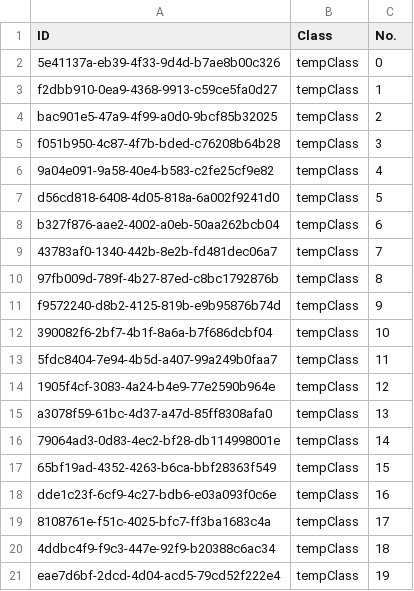
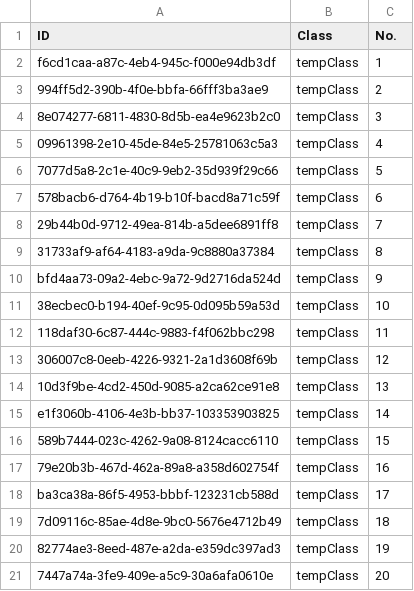
Before and after one commit to NinhGiang/SE1401-PRN292, a CSV file: LAB1/Room.csv, drawn as a sheet.

```diff
--- a/LAB1/Room.csv
+++ b/LAB1/Room.csv
@@ -1,21 +1,21 @@
 ID, Class, No.
-5e41137a-eb39-4f33-9d4d-b7ae8b00c326, tempClass, 0
-f2dbb910-0ea9-4368-9913-c59ce5fa0d27, tempClass, 1
-bac901e5-47a9-4f99-a0d0-9bcf85b32025, tempClass, 2
-f051b950-4c87-4f7b-bded-c76208b64b28, tempClass, 3
-9a04e091-9a58-40e4-b583-c2fe25cf9e82, tempClass, 4
-d56cd818-6408-4d05-818a-6a002f9241d0, tempClass, 5
-b327f876-aae2-4002-a0eb-50aa262bcb04, tempClass, 6
-43783af0-1340-442b-8e2b-fd481dec06a7, tempClass, 7
-97fb009d-789f-4b27-87ed-c8bc1792876b, tempClass, 8
-f9572240-d8b2-4125-819b-e9b95876b74d, tempClass, 9
-390082f6-2bf7-4b1f-8a6a-b7f686dcbf04, tempClass, 10
-5fdc8404-7e94-4b5d-a407-99a249b0faa7, tempClass, 11
-1905f4cf-3083-4a24-b4e9-77e2590b964e, tempClass, 12
-a3078f59-61bc-4d37-a47d-85ff8308afa0, tempClass, 13
-79064ad3-0d83-4ec2-bf28-db114998001e, tempClass, 14
-65bf19ad-4352-4263-b6ca-bbf28363f549, tempClass, 15
-dde1c23f-6cf9-4c27-bdb6-e03a093f0c6e, tempClass, 16
-8108761e-f51c-4025-bfc7-ff3ba1683c4a, tempClass, 17
-4ddbc4f9-f9c3-447e-92f9-b20388c6ac34, tempClass, 18
-eae7d6bf-2dcd-4d04-acd5-79cd52f222e4, tempClass, 19
+f6cd1caa-a87c-4eb4-945c-f000e94db3df, tempClass, 1
+994ff5d2-390b-4f0e-bbfa-66fff3ba3ae9, tempClass, 2
+8e074277-6811-4830-8d5b-ea4e9623b2c0, tempClass, 3
+09961398-2e10-45de-84e5-25781063c5a3, tempClass, 4
+7077d5a8-2c1e-40c9-9eb2-35d939f29c66, tempClass, 5
+578bacb6-d764-4b19-b10f-bacd8a71c59f, tempClass, 6
+29b44b0d-9712-49ea-814b-a5dee6891ff8, tempClass, 7
+31733af9-af64-4183-a9da-9c8880a37384, tempClass, 8
+bfd4aa73-09a2-4ebc-9a72-9d2716da524d, tempClass, 9
+38ecbec0-b194-40ef-9c95-0d095b59a53d, tempClass, 10
+118daf30-6c87-444c-9883-f4f062bbc298, tempClass, 11
+306007c8-0eeb-4226-9321-2a1d3608f69b, tempClass, 12
+10d3f9be-4cd2-450d-9085-a2ca62ce91e8, tempClass, 13
+e1f3060b-4106-4e3b-bb37-103353903825, tempClass, 14
+589b7444-023c-4262-9a08-8124cacc6110, tempClass, 15
+79e20b3b-467d-462a-89a8-a358d602754f, tempClass, 16
+ba3ca38a-86f5-4953-bbbf-123231cb588d, tempClass, 17
+7d09116c-85ae-4d8e-9bc0-5676e4712b49, tempClass, 18
+82774ae3-8eed-487e-a2da-e359dc397ad3, tempClass, 19
+7447a74a-3fe9-409e-a5c9-30a6afa0610e, tempClass, 20
```
Also changed, not shown: LAB1/Field.csv, LAB1/Student.csv, 6 other files.
